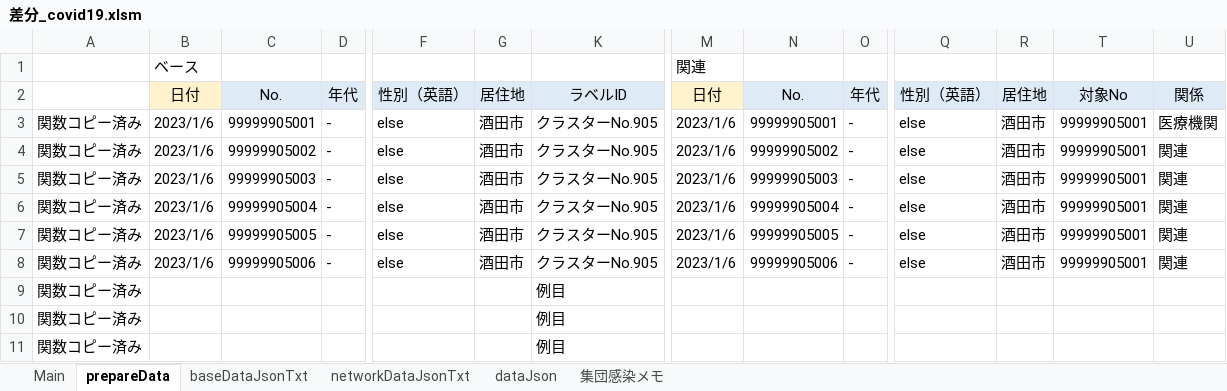
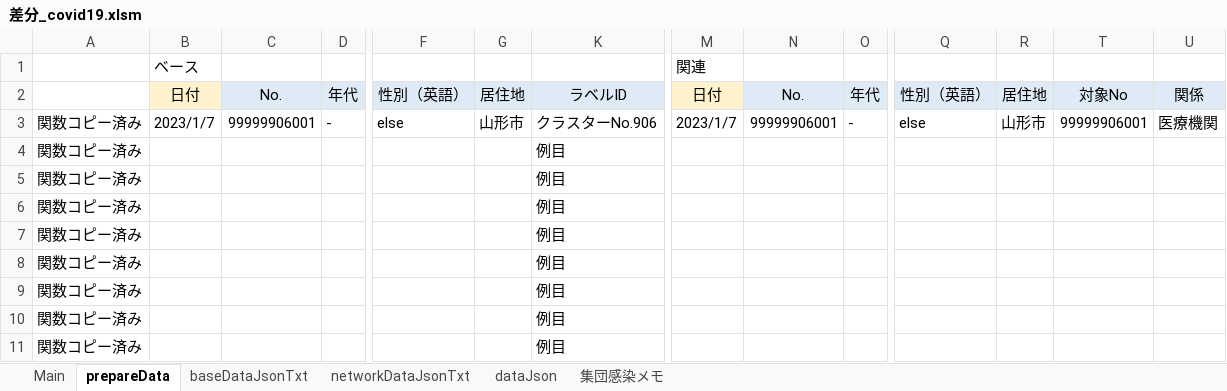
Before and after one commit to yamaserif/yamagata-covid19-virusNetworkJsonGenerator, an Excel workbook: 差分のみ/差分_covid19.xlsm, sheet prepareData, drawn as a sheet; only a part is shown, gaps mark what is left out; values as stored, in another font and other column widths than the file's, no borders; removed rows and columns are numbered as before the commit, all else as after; rows hold the shown columns only; the diff names each change by its address in the sheet, - before the commit and + after, or states it on an @@ line.

```diff
--- a/差分のみ/差分_covid19.xlsm (sheet prepareData)
+++ b/差分のみ/差分_covid19.xlsm (sheet prepareData)
-B3: 2023/1/6
+B3: 2023/1/7
-C3: 99999905001
+C3: 99999906001
-G3: 酒田市
+G3: 山形市
-K3: クラスターNo.905
+K3: クラスターNo.906
-M3: 2023/1/6
+M3: 2023/1/7
-N3: 99999905001
+N3: 99999906001
-R3: 酒田市
+R3: 山形市
-T3: 99999905001
+T3: 99999906001
-row 4: 関数コピー済み | 2023/1/6 | 99999905002 | - | else | 酒田市 | クラスターNo.905 | 2023/1/6 | 99999905002 | - | else | 酒田市 | 99999905001 | 関連
-row 5: 関数コピー済み | 2023/1/6 | 99999905003 | - | else | 酒田市 | クラスターNo.905 | 2023/1/6 | 99999905003 | - | else | 酒田市 | 99999905001 | 関連
-row 6: 関数コピー済み | 2023/1/6 | 99999905004 | - | else | 酒田市 | クラスターNo.905 | 2023/1/6 | 99999905004 | - | else | 酒田市 | 99999905001 | 関連
-row 7: 関数コピー済み | 2023/1/6 | 99999905005 | - | else | 酒田市 | クラスターNo.905 | 2023/1/6 | 99999905005 | - | else | 酒田市 | 99999905001 | 関連
-row 8: 関数コピー済み | 2023/1/6 | 99999905006 | - | else | 酒田市 | クラスターNo.905 | 2023/1/6 | 99999905006 | - | else | 酒田市 | 99999905001 | 関連
+row 4: 関数コピー済み |  |  |  |  |  | 例目
+row 5: 関数コピー済み |  |  |  |  |  | 例目
+row 6: 関数コピー済み |  |  |  |  |  | 例目
+row 7: 関数コピー済み |  |  |  |  |  | 例目
+row 8: 関数コピー済み |  |  |  |  |  | 例目
```
Also changed, not shown: sheet Main, sheet networkDataJsonTxt, sheet baseDataJsonTxt, sheet dataJson, hidden cells, 4 other files.
